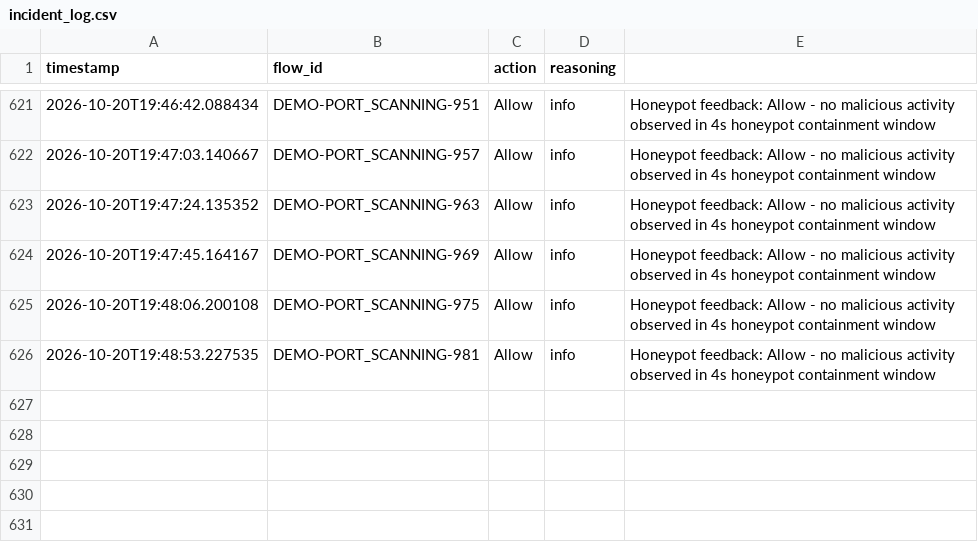
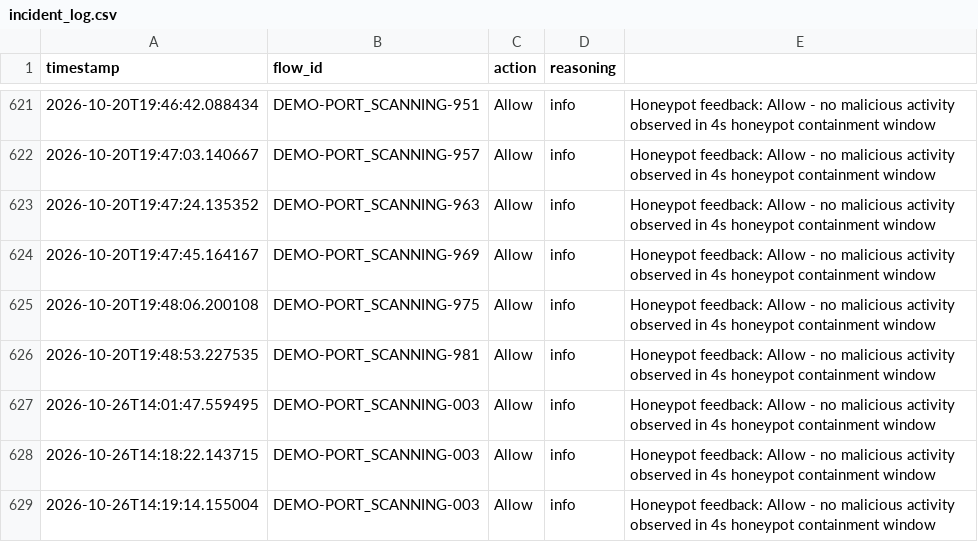
Before and after one commit to kishor-ailnr/TrustFlow-NGFW-ZeroGuard-, a CSV file: data/incident_log.csv, drawn as a sheet; only a part is shown, gaps mark what is left out.

```diff
--- a/data/incident_log.csv
+++ b/data/incident_log.csv
@@ -626 +626,4 @@ timestamp,flow_id,action,reasoning
 2026-10-20T19:48:53.227535,DEMO-PORT_SCANNING-981,Allow,info,Honeypot feedback: Allow - no malicious activity observed in 4s honeypot containment window
+2026-10-26T14:01:47.559495,DEMO-PORT_SCANNING-003,Allow,info,Honeypot feedback: Allow - no malicious activity observed in 4s honeypot containment window
+2026-10-26T14:18:22.143715,DEMO-PORT_SCANNING-003,Allow,info,Honeypot feedback: Allow - no malicious activity observed in 4s honeypot containment window
+2026-10-26T14:19:14.155004,DEMO-PORT_SCANNING-003,Allow,info,Honeypot feedback: Allow - no malicious activity observed in 4s honeypot containment window
```
Also changed, not shown: 16 other files.
